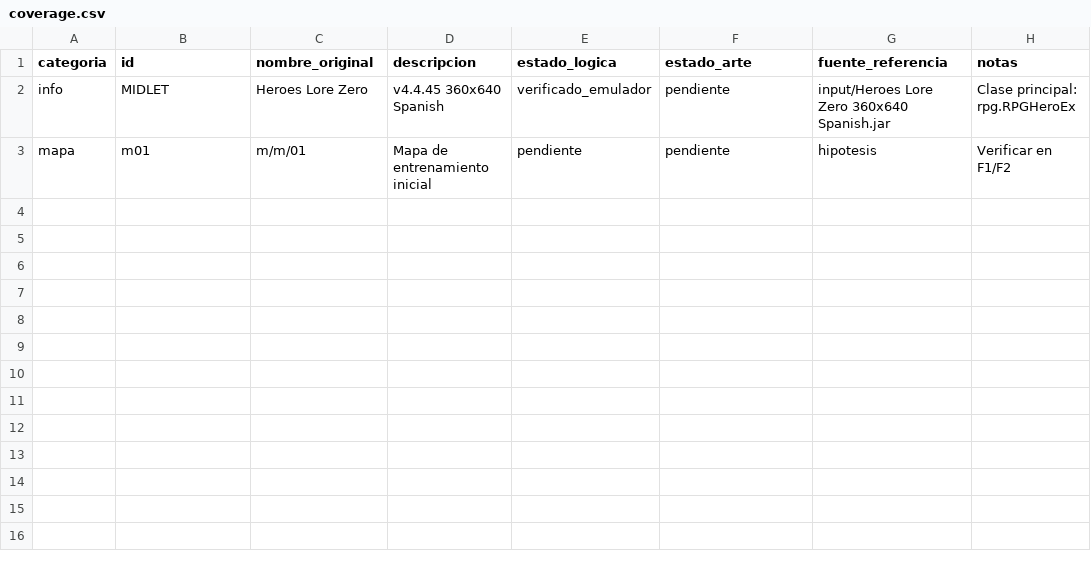
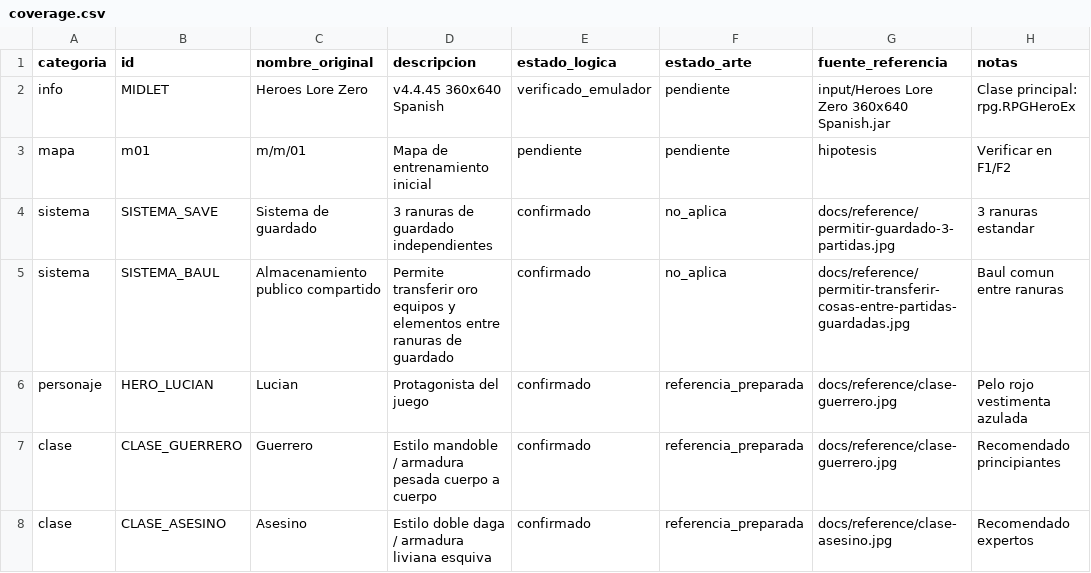
Before and after one commit to ElimeletCA/hlz-port, a CSV file: docs/coverage.csv, drawn as a sheet.

Commit message:
T1.2: recepcion de capturas de referencia (clases Lucian, 3 saves, baul publico)
- Capturas en docs/reference/ de Guerrero, Asesino, ranuras de guardado y baul compartido
- Identificados rasgos clave de diseno de Lucian (pelo rojo, armas por clase)
- Registradas entidades y mecanicas en docs/coverage.csv
- Registrado en docs/PROGRESS.md

```diff
--- a/docs/coverage.csv
+++ b/docs/coverage.csv
@@ -3 +3,6 @@ info,MIDLET,Heroes Lore Zero,v4.4.45 360x640 Spanish,verificado_emulador,pendien
 mapa,m01,m/m/01,Mapa de entrenamiento inicial,pendiente,pendiente,hipotesis,Verificar en F1/F2
+sistema,SISTEMA_SAVE,Sistema de guardado,3 ranuras de guardado independientes,confirmado,no_aplica,docs/reference/permitir-guardado-3-partidas.jpg,3 ranuras estandar
+sistema,SISTEMA_BAUL,Almacenamiento publico compartido,Permite transferir oro equipos y elementos entre ranuras de guardado,confirmado,no_aplica,docs/reference/permitir-transferir-cosas-entre-partidas-guardadas.jpg,Baul comun entre ranuras
+personaje,HERO_LUCIAN,Lucian,Protagonista del juego,confirmado,referencia_preparada,docs/reference/clase-guerrero.jpg,Pelo rojo vestimenta azulada
+clase,CLASE_GUERRERO,Guerrero,Estilo mandoble / armadura pesada cuerpo a cuerpo,confirmado,referencia_preparada,docs/reference/clase-guerrero.jpg,Recomendado principiantes
+clase,CLASE_ASESINO,Asesino,Estilo doble daga / armadura liviana esquiva,confirmado,referencia_preparada,docs/reference/clase-asesino.jpg,Recomendado expertos
```
Also changed, not shown: 7 other files.
